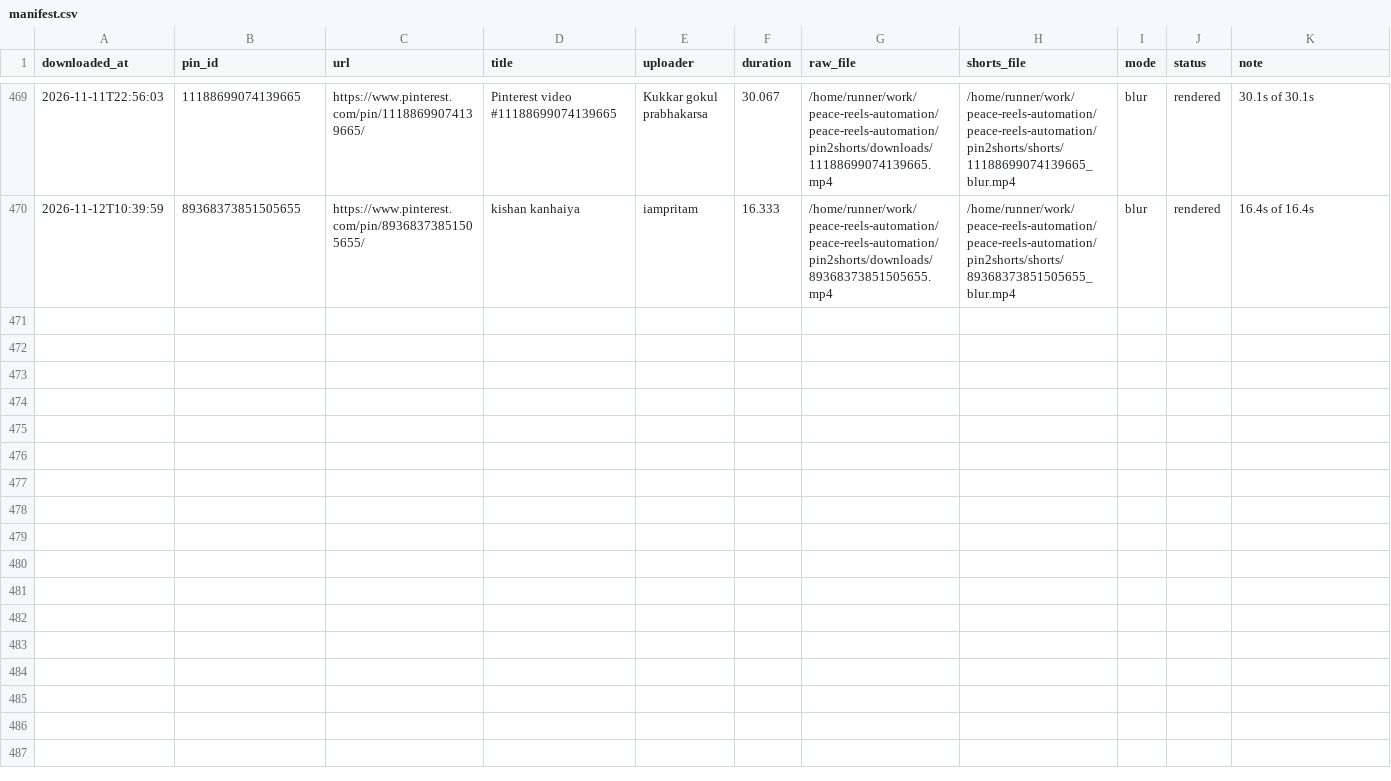
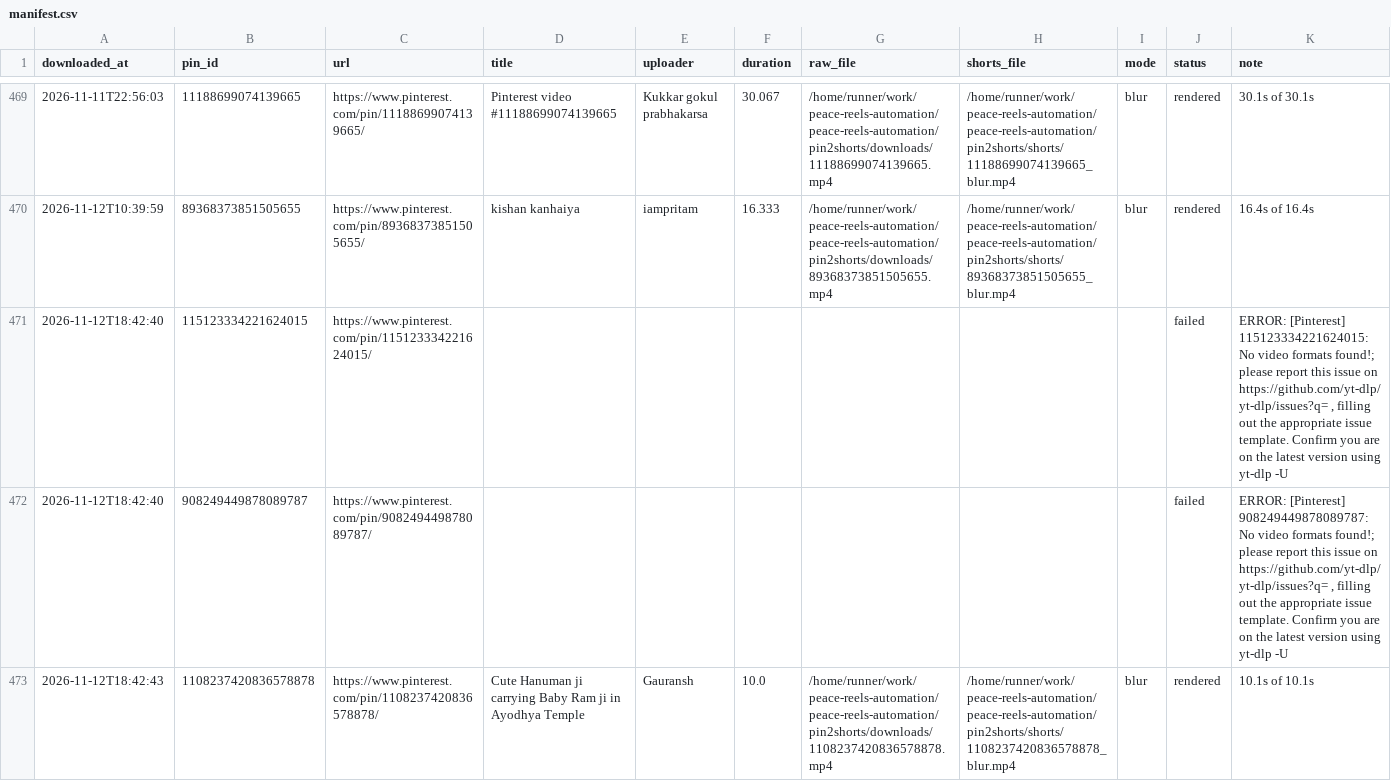
Before and after one commit to chetanJSPro/peace-reels-automation, a CSV file: pin2shorts/manifest.csv, drawn as a sheet; only a part is shown, gaps mark what is left out.

```diff
--- a/pin2shorts/manifest.csv
+++ b/pin2shorts/manifest.csv
@@ -472 +472,4 @@ downloaded_at,pin_id,url,title,uploader,duration,raw_file,shorts_file,mode,statu
 2026-11-12T10:39:59,89368373851505655,https://www.pinterest.com/pin/89368373851505655/,kishan kanhaiya,iampritam,16.333,/home/runner/work/peace-reels-automation/peace-reels-automation/pin2shorts/downloads/89368373851505655.mp4,/home/runner/work/peace-reels-automation/peace-reels-automation/pin2shorts/shorts/89368373851505655_blur.mp4,blur,rendered,16.4s of 16.4s
+2026-11-12T18:42:40,115123334221624015,https://www.pinterest.com/pin/115123334221624015/,,,,,,,failed,"ERROR: [Pinterest] 115123334221624015: No video formats found!; please report this issue on  https://github.com/yt-dlp/yt-dlp/issues?q= , filling out the appropriate issue template. Confirm you are on the latest version using  yt-dlp -U"
+2026-11-12T18:42:40,908249449878089787,https://www.pinterest.com/pin/908249449878089787/,,,,,,,failed,"ERROR: [Pinterest] 908249449878089787: No video formats found!; please report this issue on  https://github.com/yt-dlp/yt-dlp/issues?q= , filling out the appropriate issue template. Confirm you are on the latest version using  yt-dlp -U"
+2026-11-12T18:42:43,1108237420836578878,https://www.pinterest.com/pin/1108237420836578878/,Cute Hanuman ji carrying Baby Ram ji in Ayodhya Temple,Gauransh,10.0,/home/runner/work/peace-reels-automation/peace-reels-automation/pin2shorts/downloads/1108237420836578878.mp4,/home/runner/work/peace-reels-automation/peace-reels-automation/pin2shorts/shorts/1108237420836578878_blur.mp4,blur,rendered,10.1s of 10.1s
```
Also changed, not shown: pin2shorts/uploads.csv, 2 other files.
